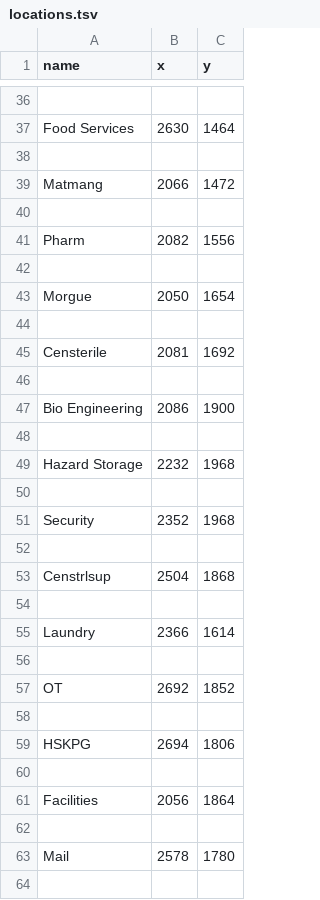
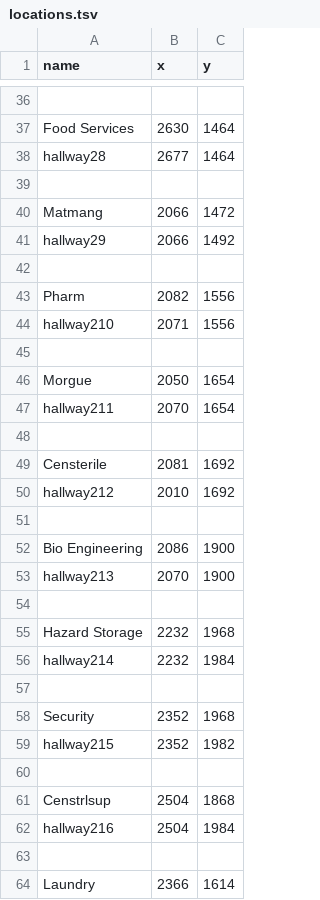
Before and after one commit to SoftEngTeamC/FaulknerMap2, a TSV file: src/main/resources/data/floor2/locations.tsv, drawn as a sheet; only a part is shown, gaps mark what is left out; the shorter side is filled out with more unchanged rows; the diff covers the shown part only; the diff names each change by its address in the sheet, - before the commit and + after, or states it on an @@ line.

Commit message:
Update locations.tsv

```diff
--- a/src/main/resources/data/floor2/locations.tsv
+++ b/src/main/resources/data/floor2/locations.tsv
+row 38: hallway28 | 2677 | 1464
+row 41: hallway29 | 2066 | 1492
+row 44: hallway210 | 2071 | 1556
+row 47: hallway211 | 2070 | 1654
+row 50: hallway212 | 2010 | 1692
+row 53: hallway213 | 2070 | 1900
+row 56: hallway214 | 2232 | 1984
+row 59: hallway215 | 2352 | 1982
+row 62: hallway216 | 2504 | 1984
```
Also changed, not shown: 6 added rows elsewhere in this file.
